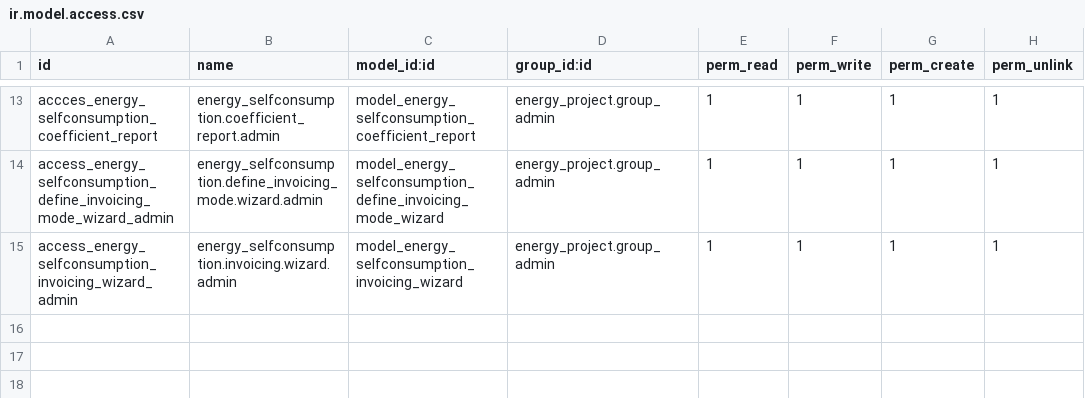
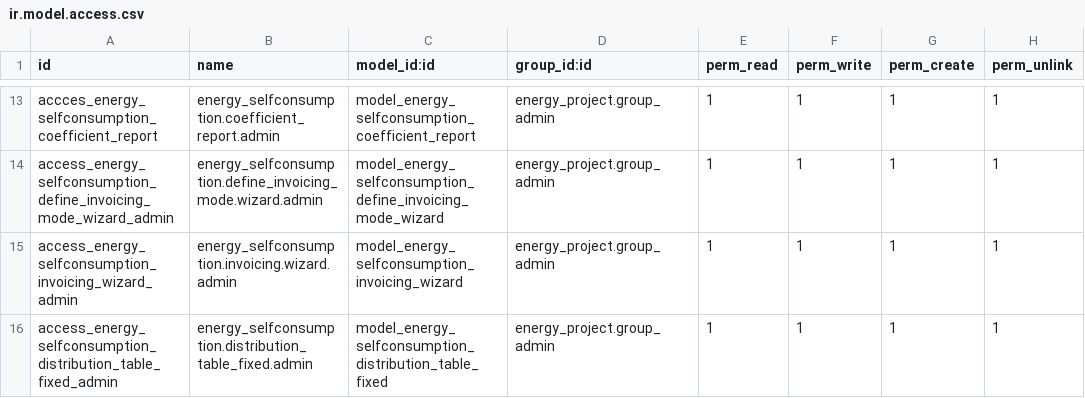
Before and after one commit to somcomunitats-coop/odoo-ec, a CSV file: energy_selfconsumption/security/ir.model.access.csv, drawn as a sheet; only a part is shown, gaps mark what is left out.

Commit message:
[WIP] energy_selfconsumption: move fields and method to DistributionTableFixed

```diff
--- a/energy_selfconsumption/security/ir.model.access.csv
+++ b/energy_selfconsumption/security/ir.model.access.csv
@@ -15 +15,2 @@ access_energy_selfconsumption_define_invoicing_mode_wizard_admin,energy_selfcons
 access_energy_selfconsumption_invoicing_wizard_admin,energy_selfconsumption.invoicing.wizard.admin,model_energy_selfconsumption_invoicing_wizard,energy_project.group_admin,1,1,1,1
+access_energy_selfconsumption_distribution_table_fixed_admin,energy_selfconsumption.distribution_table_fixed.admin,model_energy_selfconsumption_distribution_table_fixed,energy_project.group_admin,1,1,1,1
```
Also changed, not shown: 3 other files.
